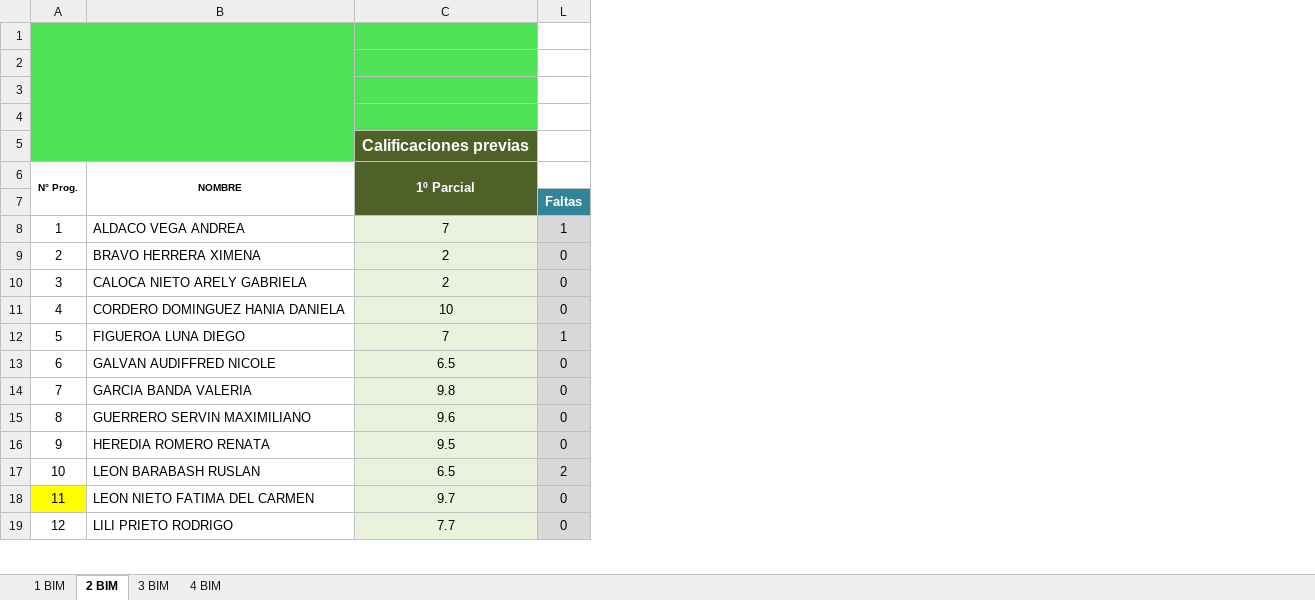
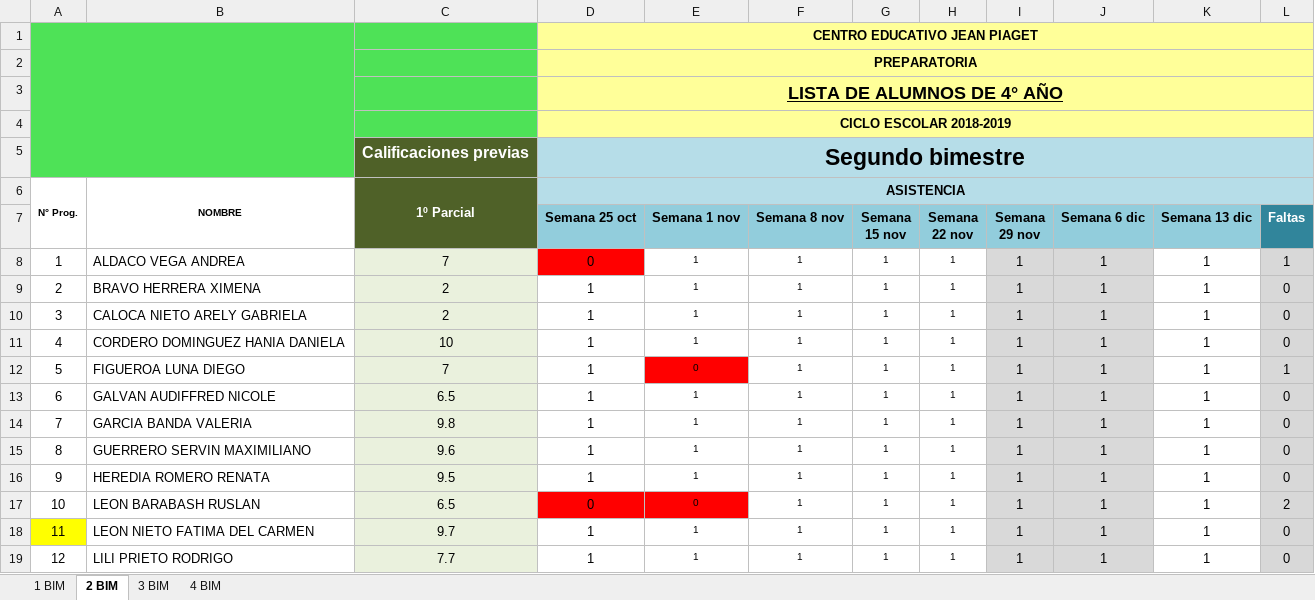
Before and after one commit to Adrifelcha/afchavez-019, an Excel workbook: JeanPiaget/2019-2020/Listas/TMI 4_Final.xlsx, sheet 2 BIM, drawn as a sheet; only a part is shown; values as stored, in another font and other column widths than the file's, no borders; charts and pictures not drawn; the diff names each change by its address in the sheet, - before the commit and + after, or states it on an @@ line.

```diff
--- a/JeanPiaget/2019-2020/Listas/TMI 4_Final.xlsx (sheet 2 BIM)
+++ b/JeanPiaget/2019-2020/Listas/TMI 4_Final.xlsx (sheet 2 BIM)
@@ column D (Semana 25 oct) unhidden, rows 1-6: CENTRO EDUCATIVO JEAN PIAGET | PREPARATORIA | LISTA DE ALUMNOS DE 4° AÑO | CICLO ESCOLAR 2018-2019 | Segundo bimestre | ASISTENCIA; rows 8-19: 0 | 1 | 1 | 1 | 1 | 1 | 1 | 1 | 1 | 0 | 1 | 1 @@
@@ column E (Semana 1 nov) unhidden, rows 8-19: 1 | 1 | 1 | 1 | 0 | 1 | 1 | 1 | 1 | 0 | 1 | 1 @@
@@ column F (Semana 8 nov) unhidden, rows 8-19: all 1 @@
@@ column G (Semana 15 nov) unhidden, rows 8-19: all 1 @@
@@ column H (Semana 22 nov) unhidden, rows 8-19: all 1 @@
@@ column I (Semana 29 nov) unhidden, rows 8-19: all 1 @@
@@ column J (Semana 6 dic) unhidden, rows 8-19: all 1 @@
@@ column K (Semana 13 dic) unhidden, rows 8-19: all 1 @@
```
Also changed, not shown: sheet 3 BIM, sheet 1 BIM, formulas that keep their value, JeanPiaget/2019-2020/Listas/TMI 5-A_Final.xlsx, JeanPiaget/2019-2020/Listas/TMI 5-B_Final.xlsx, 15 other files.
